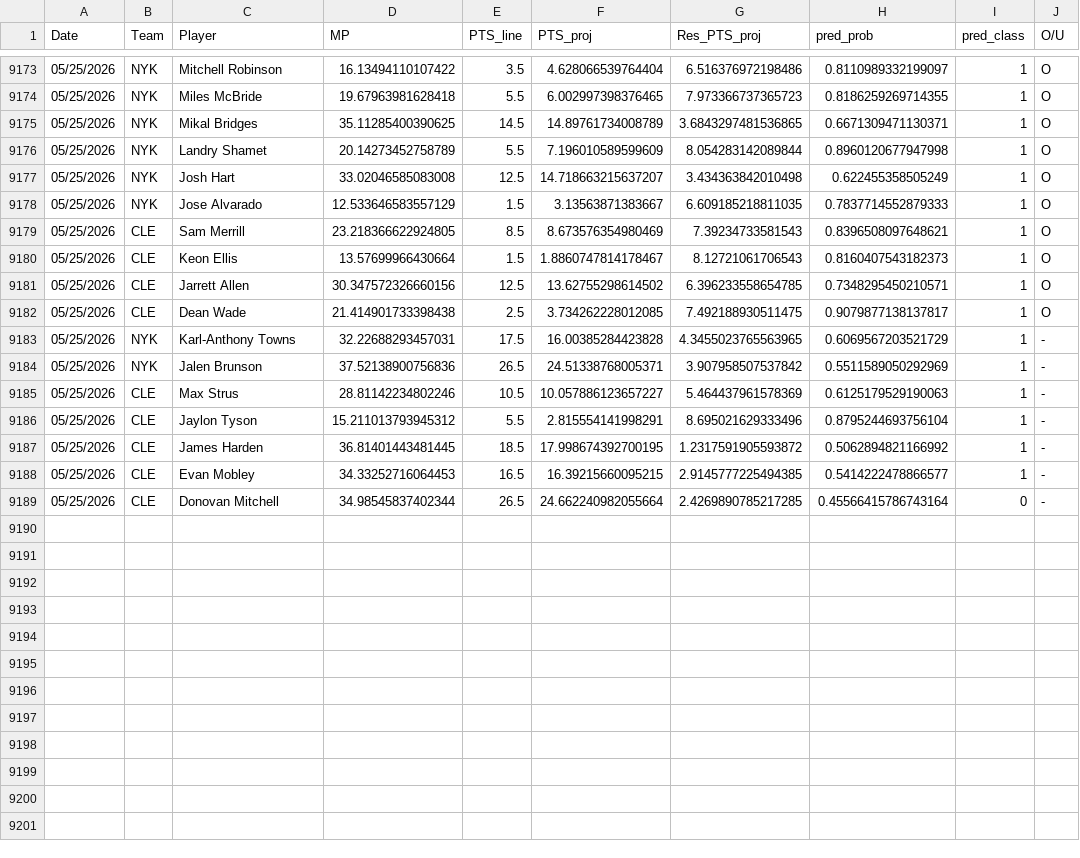
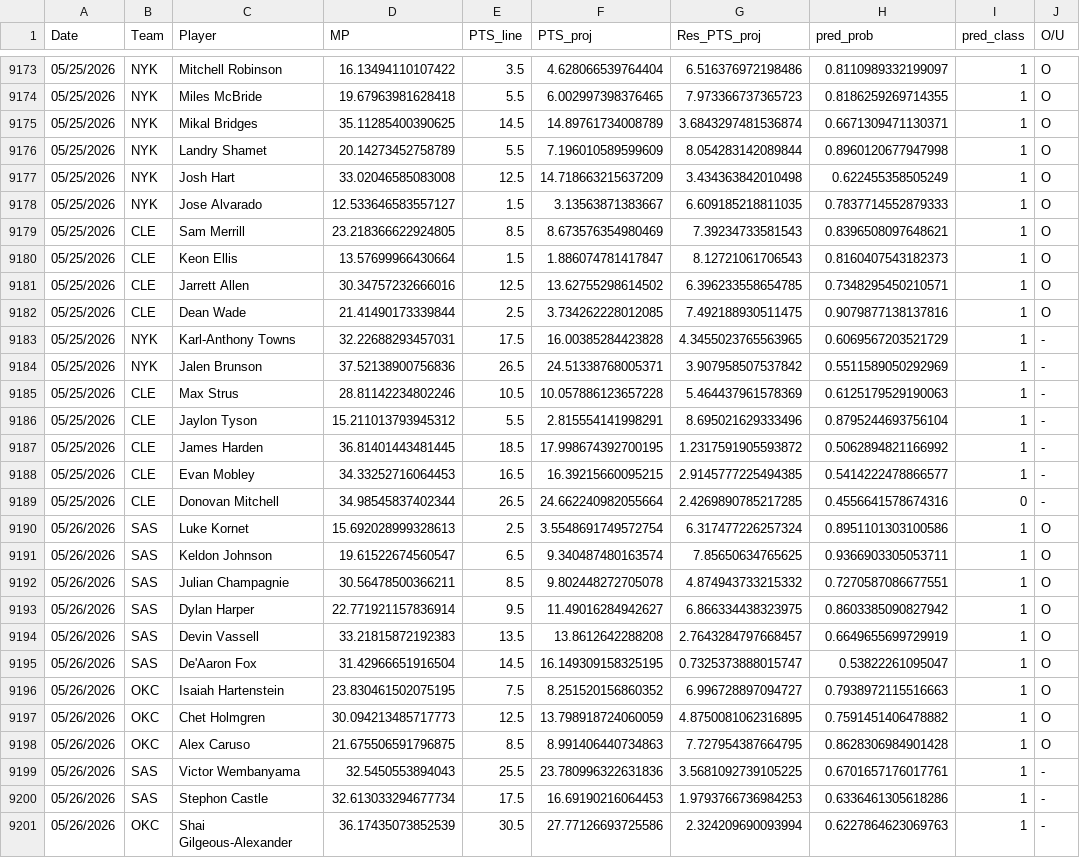
Before and after one commit to Relenes510/fantasy_basketball, a CSV file: tables/2025/gmday_preds_PTS.csv, drawn as a sheet; only a part is shown, gaps mark what is left out; the diff covers the shown part only.

```diff
--- a/tables/2025/gmday_preds_PTS.csv
+++ b/tables/2025/gmday_preds_PTS.csv
@@ -9174,13 +9174,13 @@ Date,Team,Player,MP,PTS_line,PTS_proj,Res_PTS_proj,pred_prob,pred_class,O/U
 05/25/2026,NYK,Miles McBride,19.67963981628418,5.5,6.002997398376465,7.973366737365723,0.8186259269714355,1,O
-05/25/2026,NYK,Mikal Bridges,35.11285400390625,14.5,14.89761734008789,3.6843297481536865,0.6671309471130371,1,O
+05/25/2026,NYK,Mikal Bridges,35.11285400390625,14.5,14.89761734008789,3.6843297481536874,0.6671309471130371,1,O
 05/25/2026,NYK,Landry Shamet,20.14273452758789,5.5,7.196010589599609,8.054283142089844,0.8960120677947998,1,O
-05/25/2026,NYK,Josh Hart,33.02046585083008,12.5,14.718663215637207,3.434363842010498,0.622455358505249,1,O
-05/25/2026,NYK,Jose Alvarado,12.533646583557129,1.5,3.13563871383667,6.609185218811035,0.7837714552879333,1,O
+05/25/2026,NYK,Josh Hart,33.02046585083008,12.5,14.718663215637209,3.434363842010498,0.622455358505249,1,O
+05/25/2026,NYK,Jose Alvarado,12.533646583557127,1.5,3.13563871383667,6.609185218811035,0.7837714552879333,1,O
 05/25/2026,CLE,Sam Merrill,23.218366622924805,8.5,8.673576354980469,7.39234733581543,0.8396508097648621,1,O
-05/25/2026,CLE,Keon Ellis,13.57699966430664,1.5,1.8860747814178467,8.12721061706543,0.8160407543182373,1,O
-05/25/2026,CLE,Jarrett Allen,30.347572326660156,12.5,13.62755298614502,6.396233558654785,0.7348295450210571,1,O
-05/25/2026,CLE,Dean Wade,21.414901733398438,2.5,3.734262228012085,7.492188930511475,0.9079877138137817,1,O
+05/25/2026,CLE,Keon Ellis,13.57699966430664,1.5,1.886074781417847,8.12721061706543,0.8160407543182373,1,O
+05/25/2026,CLE,Jarrett Allen,30.34757232666016,12.5,13.62755298614502,6.396233558654785,0.7348295450210571,1,O
+05/25/2026,CLE,Dean Wade,21.41490173339844,2.5,3.734262228012085,7.492188930511475,0.9079877138137816,1,O
 05/25/2026,NYK,Karl-Anthony Towns,32.22688293457031,17.5,16.00385284423828,4.3455023765563965,0.6069567203521729,1,-
 05/25/2026,NYK,Jalen Brunson,37.52138900756836,26.5,24.51338768005371,3.907958507537842,0.5511589050292969,1,-
-05/25/2026,CLE,Max Strus,28.81142234802246,10.5,10.057886123657227,5.464437961578369,0.6125179529190063,1,-
+05/25/2026,CLE,Max Strus,28.81142234802246,10.5,10.057886123657228,5.464437961578369,0.6125179529190063,1,-
 05/25/2026,CLE,Jaylon Tyson,15.211013793945312,5.5,2.815554141998291,8.695021629333496,0.8795244693756104,1,-
@@ -9188,2 +9188,14 @@ Date,Team,Player,MP,PTS_line,PTS_proj,Res_PTS_proj,pred_prob,pred_class,O/U
 05/25/2026,CLE,Evan Mobley,34.33252716064453,16.5,16.39215660095215,2.9145777225494385,0.5414222478866577,1,-
-05/25/2026,CLE,Donovan Mitchell,34.98545837402344,26.5,24.662240982055664,2.4269890785217285,0.45566415786743164,0,-
+05/25/2026,CLE,Donovan Mitchell,34.98545837402344,26.5,24.662240982055664,2.4269890785217285,0.4556641578674316,0,-
+05/26/2026,SAS,Luke Kornet,15.692028999328613,2.5,3.5548691749572754,6.317477226257324,0.8951101303100586,1,O
+05/26/2026,SAS,Keldon Johnson,19.61522674560547,6.5,9.340487480163574,7.85650634765625,0.9366903305053711,1,O
+05/26/2026,SAS,Julian Champagnie,30.56478500366211,8.5,9.802448272705078,4.874943733215332,0.7270587086677551,1,O
+05/26/2026,SAS,Dylan Harper,22.771921157836914,9.5,11.49016284942627,6.866334438323975,0.8603385090827942,1,O
+05/26/2026,SAS,Devin Vassell,33.21815872192383,13.5,13.8612642288208,2.7643284797668457,0.6649655699729919,1,O
+05/26/2026,SAS,De'Aaron Fox,31.42966651916504,14.5,16.149309158325195,0.7325373888015747,0.53822261095047,1,O
+05/26/2026,OKC,Isaiah Hartenstein,23.830461502075195,7.5,8.251520156860352,6.996728897094727,0.7938972115516663,1,O
+05/26/2026,OKC,Chet Holmgren,30.094213485717773,12.5,13.798918724060059,4.8750081062316895,0.7591451406478882,1,O
+05/26/2026,OKC,Alex Caruso,21.675506591796875,8.5,8.991406440734863,7.727954387664795,0.8628306984901428,1,O
+05/26/2026,SAS,Victor Wembanyama,32.5450553894043,25.5,23.780996322631836,3.5681092739105225,0.6701657176017761,1,-
+05/26/2026,SAS,Stephon Castle,32.613033294677734,17.5,16.69190216064453,1.9793766736984253,0.6336461305618286,1,-
+05/26/2026,OKC,Shai Gilgeous-Alexander,36.17435073852539,30.5,27.77126693725586,2.324209690093994,0.6227864623069763,1,-
```
Also changed, not shown: 4 added rows elsewhere in this file, tables/2025/daily_lineups.csv, tables/2025/injuries.csv, 11 other files.
